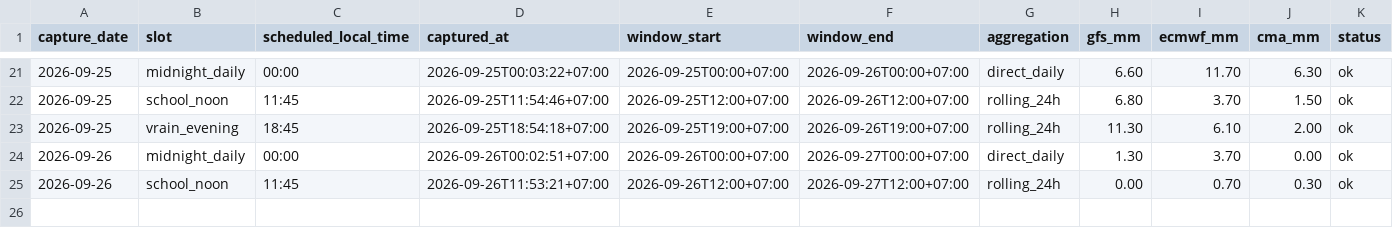
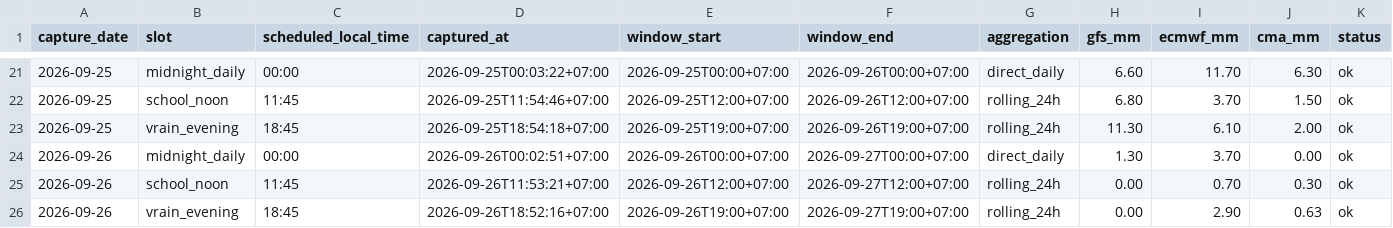
Before and after one commit to rainexplorers/fpt-danang, a CSV file: data/history.csv, drawn as a sheet; only a part is shown, gaps mark what is left out; the diff names each change by its address in the sheet, - before the commit and + after, or states it on an @@ line.

```diff
--- a/data/history.csv
+++ b/data/history.csv
+row 26: 2026-09-26 | vrain_evening | 18:45 | 2026-09-26T18:52:16+07:00 | 2026-09-26T19:00+07:00 | 2026-09-27T19:00+07:00 | rolling_24h | 0.00 | 2.90 | 0.63 | ok
```
Also changed, not shown: 1 other file.
